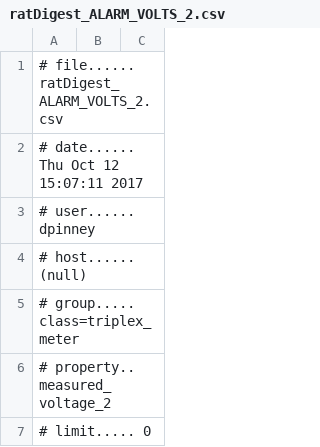
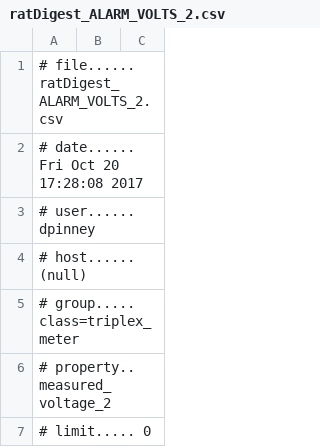
Before and after one commit to dpinney/RatDigest, a CSV file: littleTest/ratDigest_ALARM_VOLTS_2.csv, drawn as a sheet; only a part is shown.

```diff
--- a/littleTest/ratDigest_ALARM_VOLTS_2.csv
+++ b/littleTest/ratDigest_ALARM_VOLTS_2.csv
@@ -1,3 +1,3 @@
 # file...... ratDigest_ALARM_VOLTS_2.csv
-# date...... Thu Oct 12 15:07:11 2017
+# date...... Fri Oct 20 17:28:08 2017
 # user...... dpinney
```
Also changed, not shown: littleTest/ratDigest_ALARM_VOLTS_1.csv, littleTest/ratDigest_REG_Reg1.csv, 12 other files.
